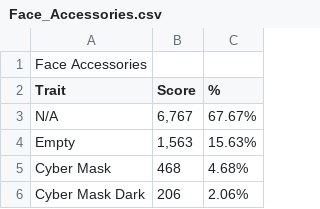
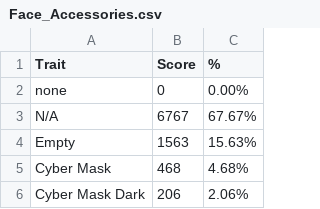
Before and after one commit to iksunglee/lazyleovaluator, a CSV file: Face_Accessories.csv, drawn as a sheet; only a part is shown.

```diff
--- a/Face_Accessories.csv
+++ b/Face_Accessories.csv
@@ -1,5 +1,5 @@
-Face Accessories,,
 Trait,Score,%
-N/A,"6,767",67.67%
-Empty,"1,563",15.63%
+none,"0",0.00%
+N/A,"6767",67.67%
+Empty,"1563",15.63%
 Cyber Mask,468,4.68%
```
Also changed, not shown: Clothes.csv, Eyes.csv, 2 other files.
